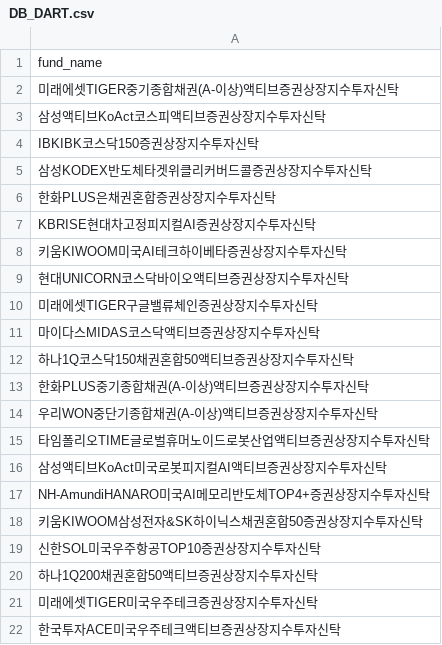
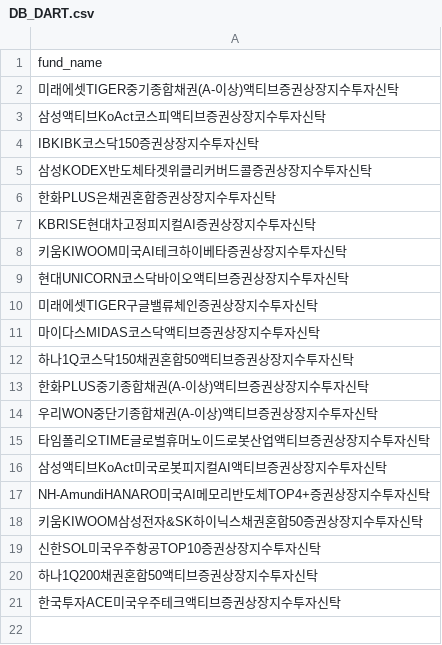
Before and after one commit to sungin-etf/NewETFKR, a CSV file: DB_DART.csv, drawn as a sheet; the diff names each change by its address in the sheet, - before the commit and + after, or states it on an @@ line.

Commit message:
Update DB_DART.csv

```diff
--- a/DB_DART.csv
+++ b/DB_DART.csv
-row 21: 미래에셋TIGER미국우주테크증권상장지수투자신탁
```
